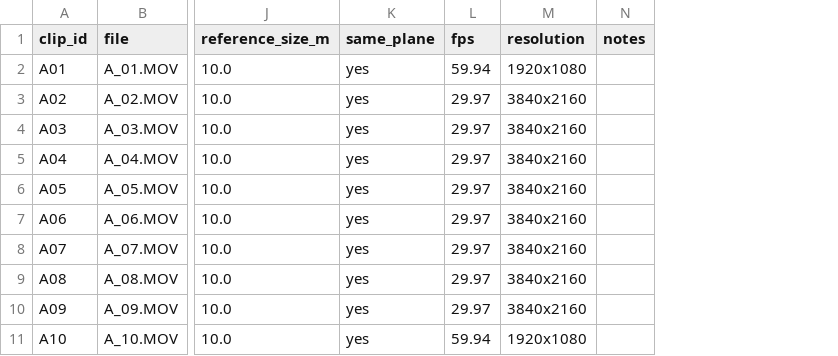
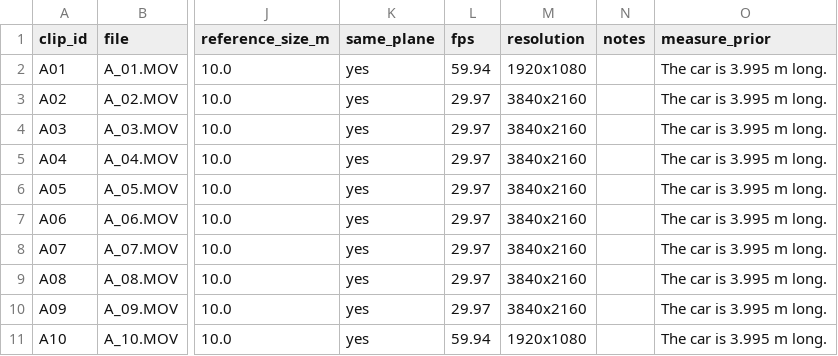
Before and after one commit to eka1357/caliper, a CSV file: data/field/truth.csv, drawn as a sheet; only a part is shown, gaps mark what is left out; the diff names each change by its address in the sheet, - before the commit and + after, or states it on an @@ line.

Commit message:
phase 4: field.py reads Set A's measure-path prior from truth.csv measure_prior (A01-A10 unchanged from cache, $0)

```diff
--- a/data/field/truth.csv
+++ b/data/field/truth.csv
+column O (measure_prior), rows 2-11: all The car is 3.995 m long.
```
Also changed, not shown: 2 other files.
